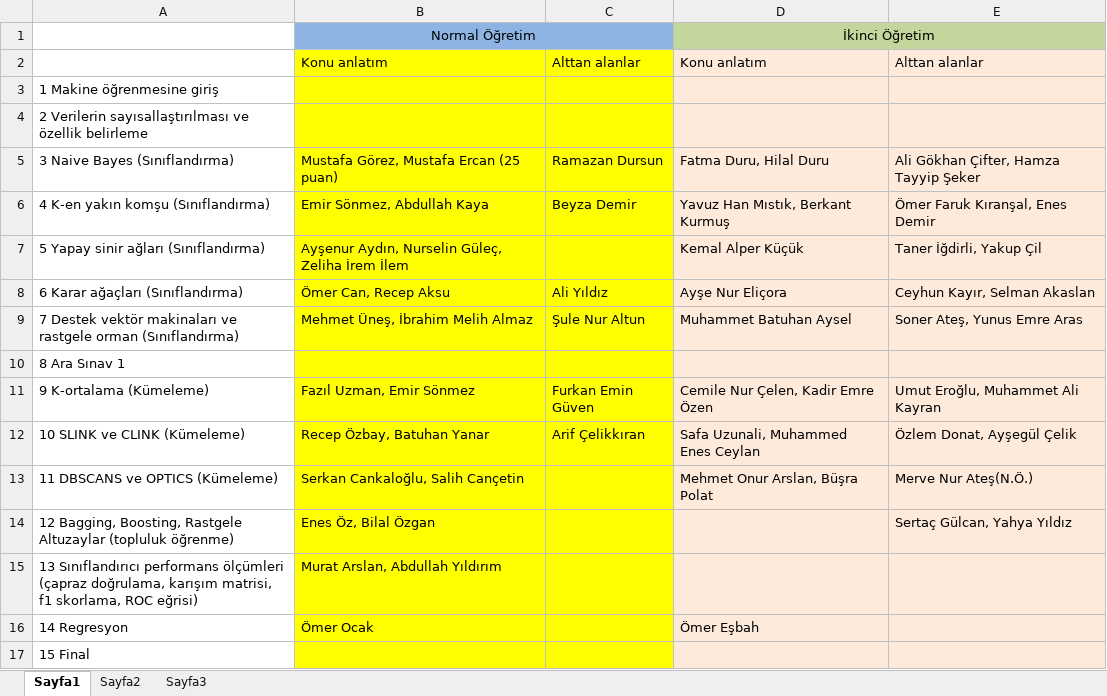
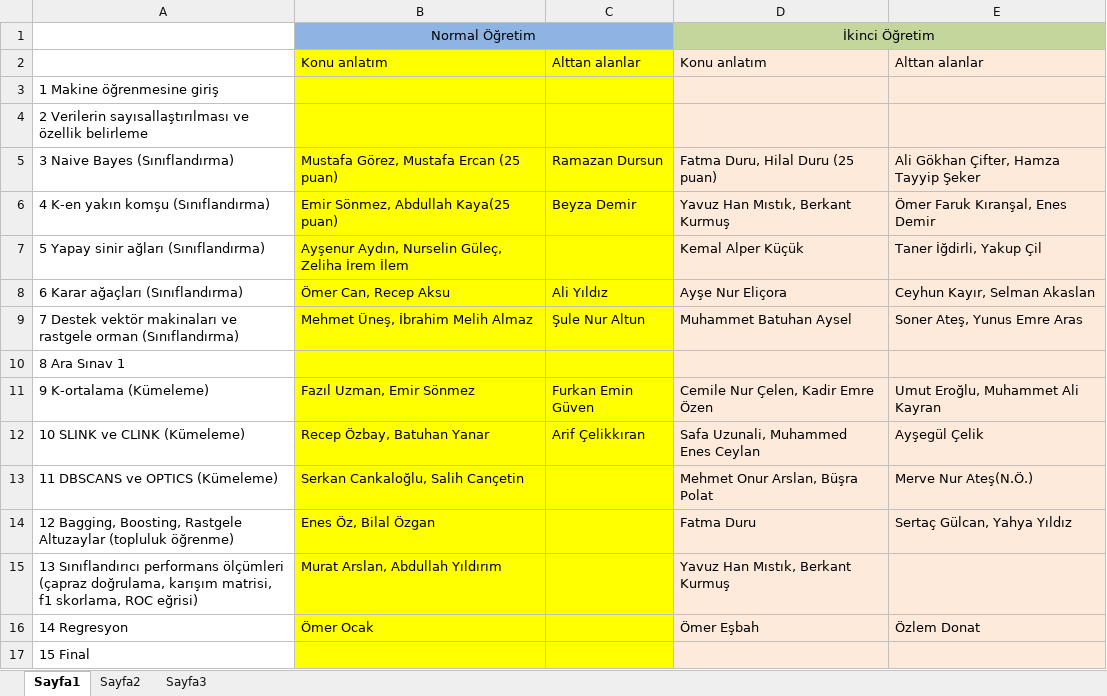
Before and after one commit to yasinhoca/MachineLearning_Fall_22-23, an Excel workbook: konu_dağılımı.xlsx, sheet Sayfa1, drawn as a sheet; values as stored, in another font and other column widths than the file's, no borders; the diff names each change by its address in the sheet, - before the commit and + after, or states it on an @@ line.

Commit message:
Add files via upload

```diff
--- a/konu_dağılımı.xlsx (sheet Sayfa1)
+++ b/konu_dağılımı.xlsx (sheet Sayfa1)
-D5: Fatma Duru, Hilal Duru
+D5: Fatma Duru, Hilal Duru (25 puan)
-B6: Emir Sönmez, Abdullah Kaya
+B6: Emir Sönmez, Abdullah Kaya(25 puan)
-E12: Özlem Donat, Ayşegül Çelik
+E12: Ayşegül Çelik
-D14: (empty)
+D14: Fatma Duru
-D15: (empty)
+D15: Yavuz Han Mıstık, Berkant Kurmuş
-E16: (empty)
+E16: Özlem Donat
```
